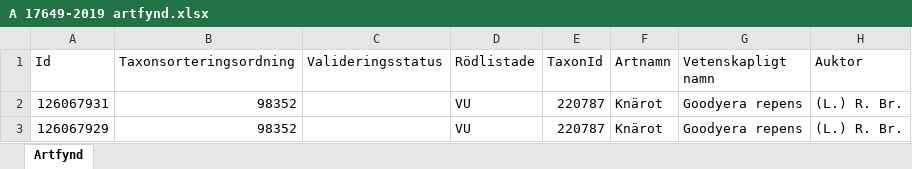
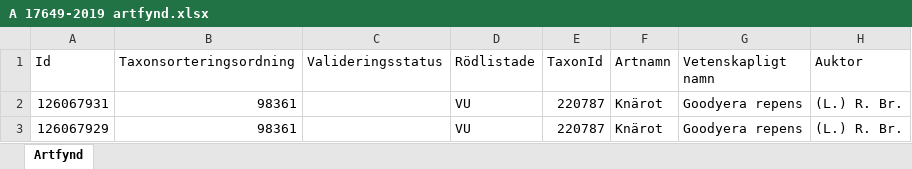
Before and after one commit to klasma/Logging_1442, an Excel workbook: artfynd/A 17649-2019 artfynd.xlsx, sheet Artfynd, drawn as a sheet; only a part is shown; values as stored, in another font and other column widths than the file's, no borders; the diff names each change by its address in the sheet, - before the commit and + after, or states it on an @@ line.

```diff
--- a/artfynd/A 17649-2019 artfynd.xlsx (sheet Artfynd)
+++ b/artfynd/A 17649-2019 artfynd.xlsx (sheet Artfynd)
-B2:B3 (Taxonsorteringsordning): 98352
+B2:B3 (Taxonsorteringsordning): 98361
```
Also changed, not shown: artfynd/A 11214-2023 artfynd.xlsx, artfynd/A 13991-2023 artfynd.xlsx, 38 other files.
